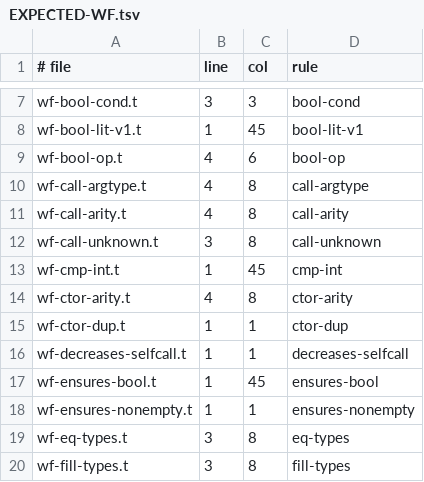
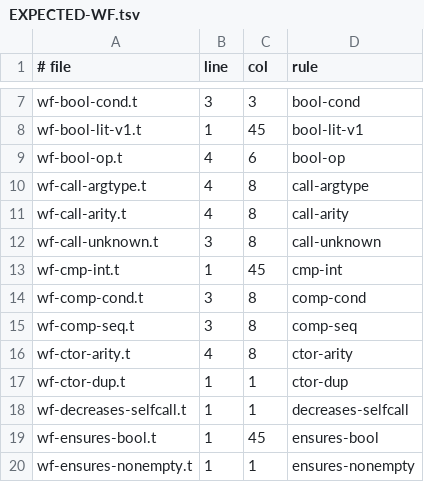
Before and after one commit to trestoncuzzort/t-proof-engine, a TSV file: t/malformed/EXPECTED-WF.tsv, drawn as a sheet; only a part is shown, gaps mark what is left out; the shorter side is filled out with more unchanged rows; the diff names each change by its address in the sheet, - before the commit and + after, or states it on an @@ line.

Commit message:
t: comprehensions (SPEC 'Comprehensions (v1)'): [body for x in s if cond] and [body for i in [a, b) if cond] as one expression form with a bound variable; the notation (printed without `if true`), the checker (the element type from the source, the result seq<U>), the interpreter, the twin walker, the shape guard, the hand-back. Dafny carries it as one recursive function per comprehension with the ensures its shape admits (filter: every element satisfies the condition and the length does not grow; map: the length and the image at every index; range map: hi - lo and the image at lo + k), proved by induction from the definition as the Std's Filter and Map are; a ground comprehension in a certificate is unrolled into the display it denotes, one (if cond then [body] else []) per element, so no recursive function is unfolded there. Verus carries it as a spec fn with a broadcast lemma of the same ensures revealed with fuel inside the proof fn; its nonlinear-arithmetic bridge steps aside for a return built from a comprehension, a sort or the library, since that block sees no outside fact. Three committed tasks (evens, doubled, squares) verified with the twin refuted in both kernels; F*, SPARK, Lean, Rocq and Frama-C abstain by name. The census: the comprehension burden (5,920 problems) is in the fragment for list comprehensions; set and dict comprehensions are their own burden until maps. Two idiom hints rewritten to the forms that now exist; three tests that used a comprehension as the example of what does not parse given other examples.
Sources (receipt 8f5b4d0085b5): https://raw.githubusercontent.com/dafny-lang/dafny/master/Source/DafnyStandardLibraries/src/Std/Collections/Seq.dfy (Filter and Map as opaque recursive functions with their ensures); https://raw.githubusercontent.com/verus-lang/verus/main/source/vstd/seq_lib.rs (filter, filter_index and map_values with reveal_with_fuel and lemmas); https://gitlab.inria.fr/why3/why3/-/raw/master/stdlib/seq.mlw (create as the sequence comprehension)

```diff
--- a/t/malformed/EXPECTED-WF.tsv
+++ b/t/malformed/EXPECTED-WF.tsv
+row 14: wf-comp-cond.t | 3 | 8 | comp-cond
+row 15: wf-comp-seq.t | 3 | 8 | comp-seq
```
Also changed, not shown: 20 other files.
